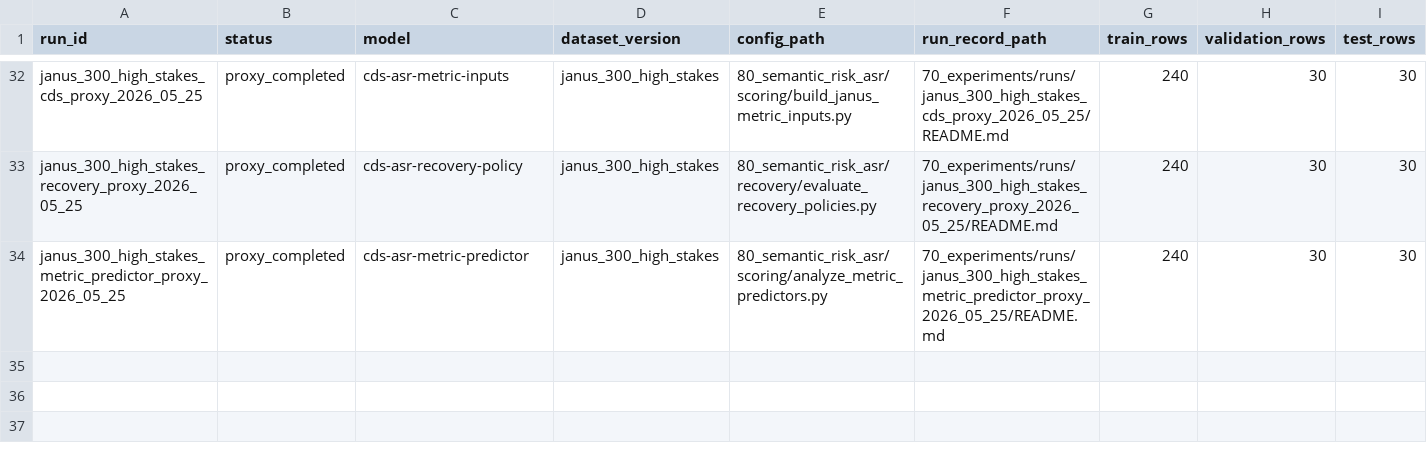
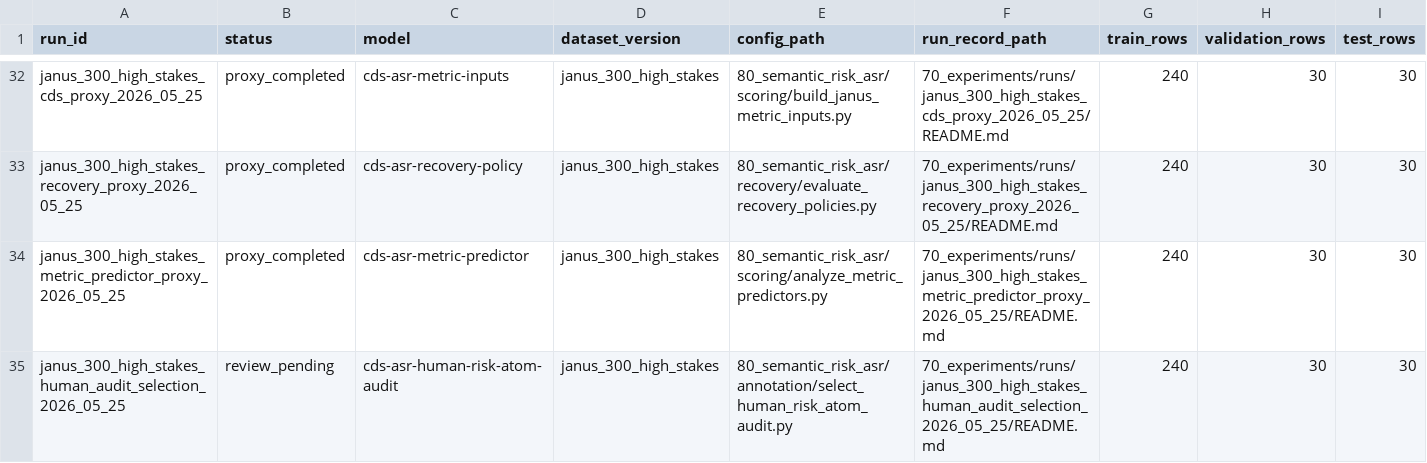
Before and after one commit to JasonLn0711/cib-semantic-risk-asr, a TSV file: 70_experiments/registry.tsv, drawn as a sheet; only a part is shown, gaps mark what is left out; rows hold the shown columns only; the diff names each change by its address in the sheet, - before the commit and + after, or states it on an @@ line.

Commit message:
docs: record human risk audit queue

```diff
--- a/70_experiments/registry.tsv
+++ b/70_experiments/registry.tsv
+row 35: janus_300_high_stakes_human_audit_selection_2026_05_25 | review_pending | cds-asr-human-risk-atom-audit | janus_300_high_stakes | 80_semantic_risk_asr/annotation/select_human_risk_atom_audit.py | 70_experiments/runs/janus_300_high_stakes_human_audit_selection_2026_05_25/README.md | 240 | 30 | 30
```
Also changed, not shown: 15 other files.
